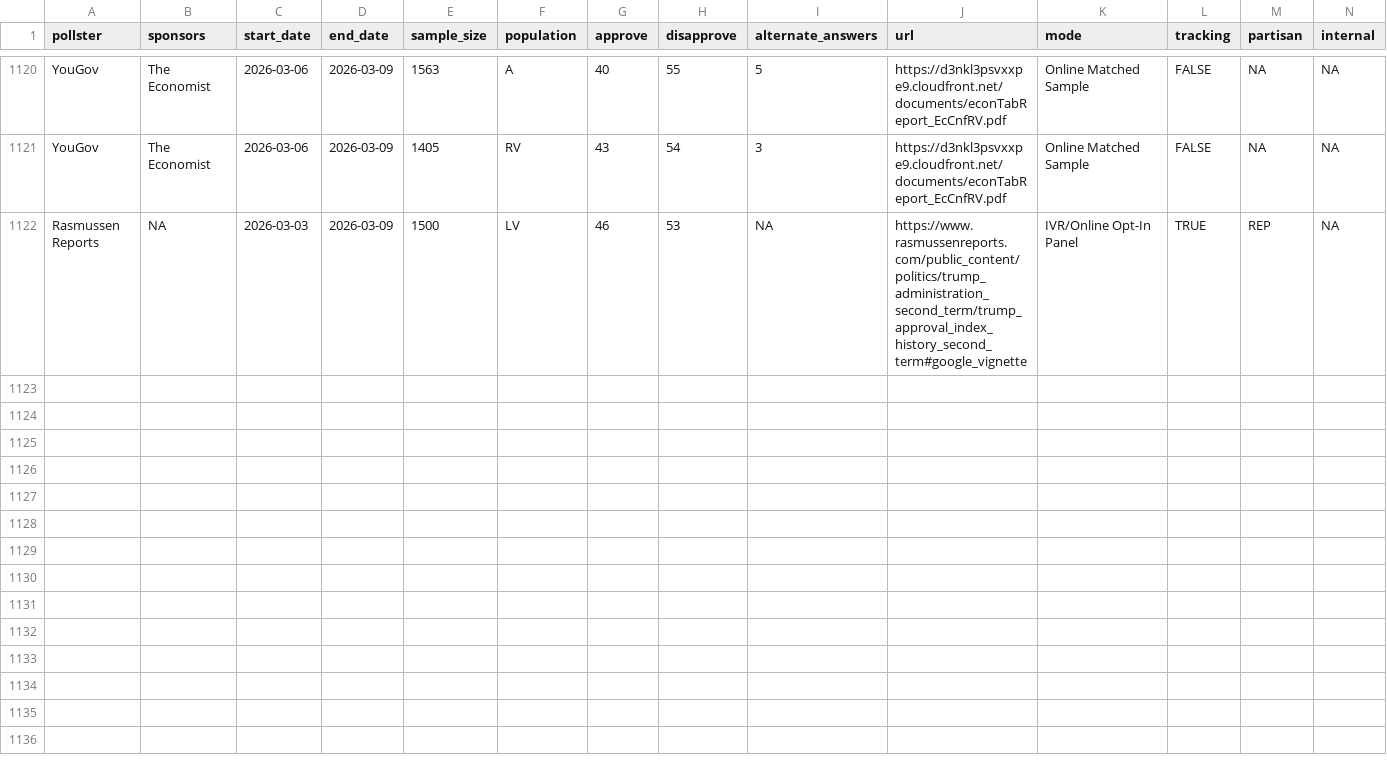
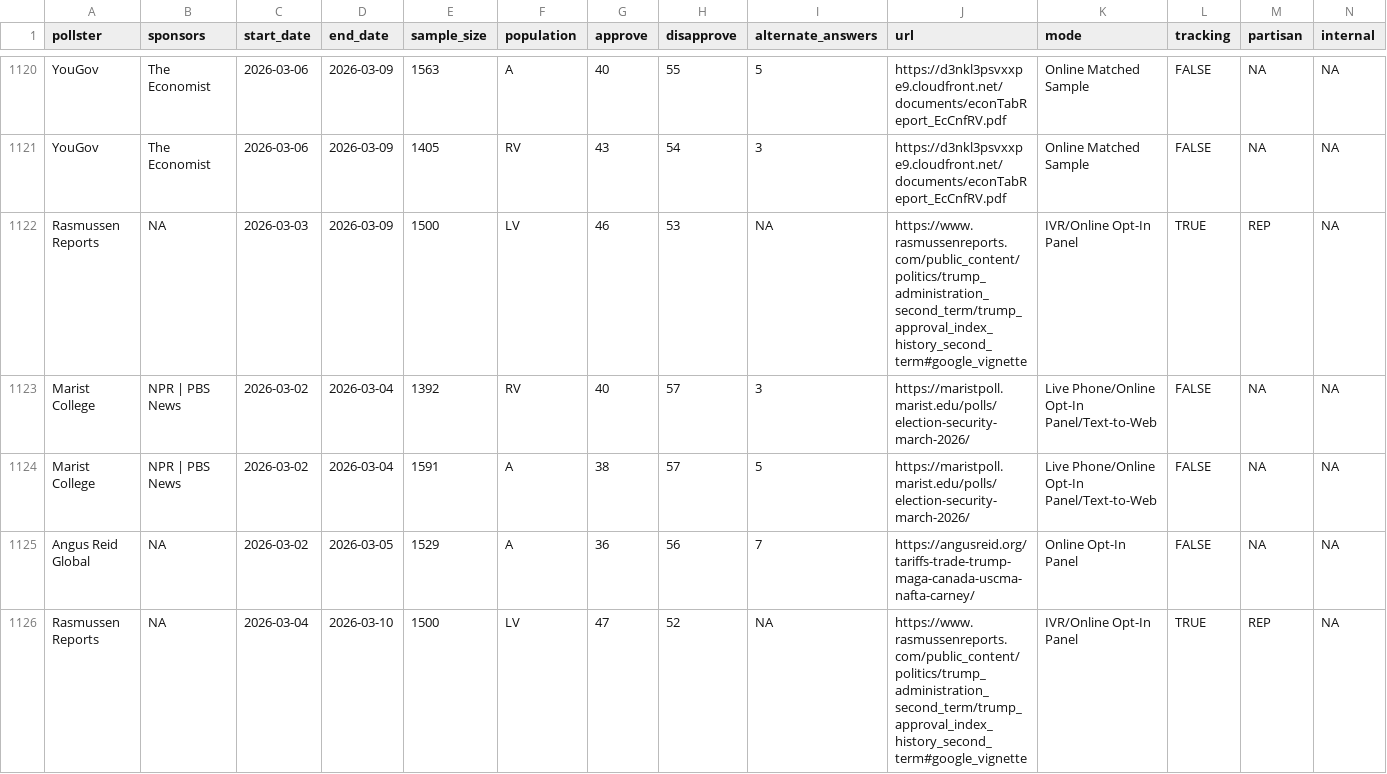
Before and after one commit to Hackquantumcpp/snoutcounter-backend, a CSV file: data/president_approval_polls.csv, drawn as a sheet; only a part is shown, gaps mark what is left out.

```diff
--- a/data/president_approval_polls.csv
+++ b/data/president_approval_polls.csv
@@ -1122 +1122,5 @@ YouGov,The Economist,2026-03-06,2026-03-09,1405,RV,43,54,3,https://d3nkl3psvxxpe
 Rasmussen Reports,NA,2026-03-03,2026-03-09,1500,LV,46,53,NA,https://www.rasmussenreports.com/public_content/politics/trump_administration_second_term/trump_approval_index_history_second_term#google_vignette,IVR/Online Opt-In Panel,TRUE,REP,NA
+Marist College,NPR | PBS News,2026-03-02,2026-03-04,1392,RV,40,57,3,https://maristpoll.marist.edu/polls/election-security-march-2026/,Live Phone/Online Opt-In Panel/Text-to-Web,FALSE,NA,NA
+Marist College,NPR | PBS News,2026-03-02,2026-03-04,1591,A,38,57,5,https://maristpoll.marist.edu/polls/election-security-march-2026/,Live Phone/Online Opt-In Panel/Text-to-Web,FALSE,NA,NA
+Angus Reid Global,NA,2026-03-02,2026-03-05,1529,A,36,56,7,https://angusreid.org/tariffs-trade-trump-maga-canada-uscma-nafta-carney/,Online Opt-In Panel,FALSE,NA,NA
+Rasmussen Reports,NA,2026-03-04,2026-03-10,1500,LV,47,52,NA,https://www.rasmussenreports.com/public_content/politics/trump_administration_second_term/trump_approval_index_history_second_term#google_vignette,IVR/Online Opt-In Panel,TRUE,REP,NA
```
Also changed, not shown: averages/presidential_issue_approvals.csv, data/generic_ballot_polls.csv, 9 other files.
